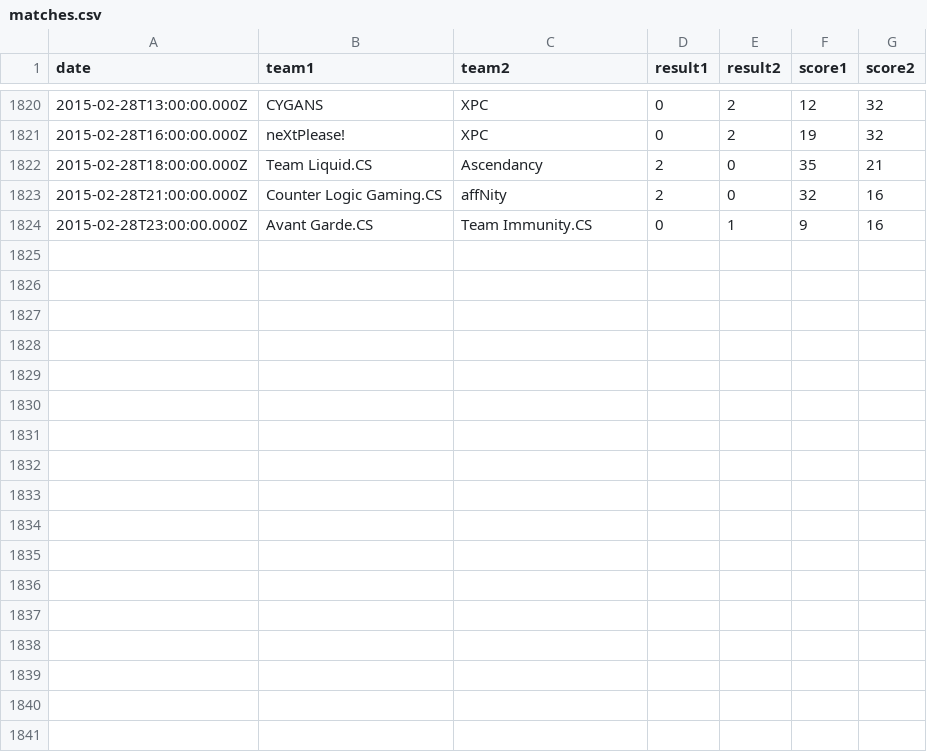
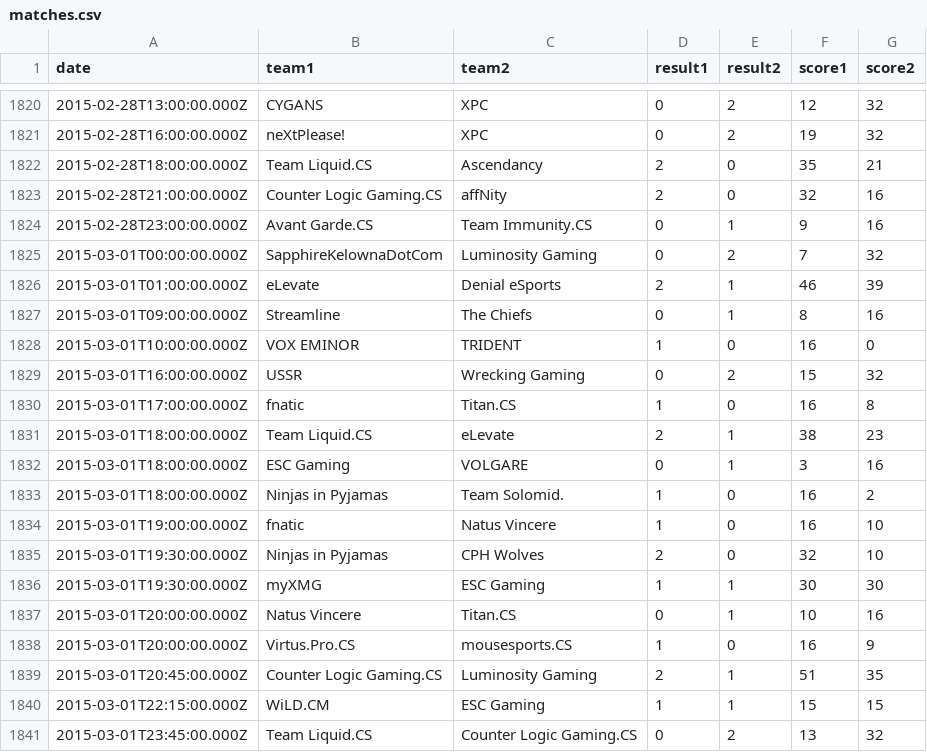
Before and after one commit to kenany/csgo-elo, a CSV file: matches.csv, drawn as a sheet; only a part is shown, gaps mark what is left out; the diff names each change by its address in the sheet, - before the commit and + after, or states it on an @@ line.

Commit message:
matches

```diff
--- a/matches.csv
+++ b/matches.csv
+row 1825: 2015-03-01T00:00:00.000Z | SapphireKelownaDotCom | Luminosity Gaming | 0 | 2 | 7 | 32
+row 1826: 2015-03-01T01:00:00.000Z | eLevate | Denial eSports | 2 | 1 | 46 | 39
+row 1827: 2015-03-01T09:00:00.000Z | Streamline | The Chiefs | 0 | 1 | 8 | 16
+row 1828: 2015-03-01T10:00:00.000Z | VOX EMINOR | TRIDENT | 1 | 0 | 16 | 0
+row 1829: 2015-03-01T16:00:00.000Z | USSR | Wrecking Gaming | 0 | 2 | 15 | 32
+row 1830: 2015-03-01T17:00:00.000Z | fnatic | Titan.CS | 1 | 0 | 16 | 8
+row 1831: 2015-03-01T18:00:00.000Z | Team Liquid.CS | eLevate | 2 | 1 | 38 | 23
+row 1832: 2015-03-01T18:00:00.000Z | ESC Gaming | VOLGARE | 0 | 1 | 3 | 16
+row 1833: 2015-03-01T18:00:00.000Z | Ninjas in Pyjamas | Team Solomid. | 1 | 0 | 16 | 2
+row 1834: 2015-03-01T19:00:00.000Z | fnatic | Natus Vincere | 1 | 0 | 16 | 10
+row 1835: 2015-03-01T19:30:00.000Z | Ninjas in Pyjamas | CPH Wolves | 2 | 0 | 32 | 10
+row 1836: 2015-03-01T19:30:00.000Z | myXMG | ESC Gaming | 1 | 1 | 30 | 30
+row 1837: 2015-03-01T20:00:00.000Z | Natus Vincere | Titan.CS | 0 | 1 | 10 | 16
+row 1838: 2015-03-01T20:00:00.000Z | Virtus.Pro.CS | mousesports.CS | 1 | 0 | 16 | 9
+row 1839: 2015-03-01T20:45:00.000Z | Counter Logic Gaming.CS | Luminosity Gaming | 2 | 1 | 51 | 35
+row 1840: 2015-03-01T22:15:00.000Z | WiLD.CM | ESC Gaming | 1 | 1 | 15 | 15
+row 1841: 2015-03-01T23:45:00.000Z | Team Liquid.CS | Counter Logic Gaming.CS | 0 | 2 | 13 | 32
```
